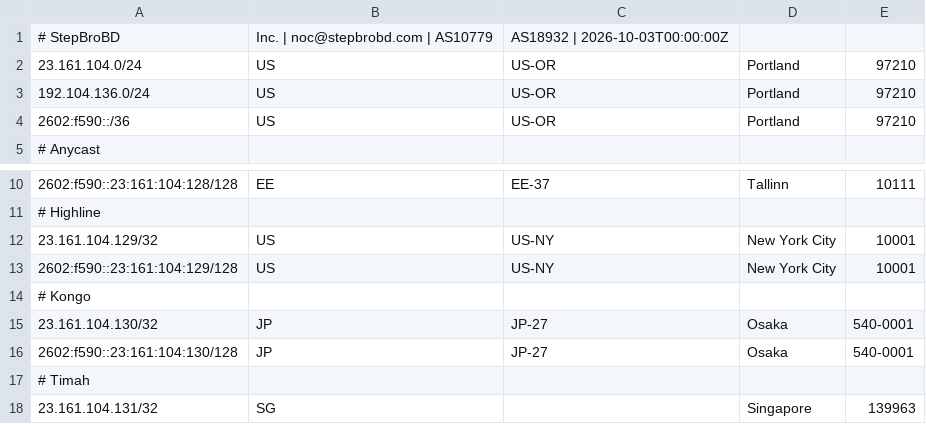
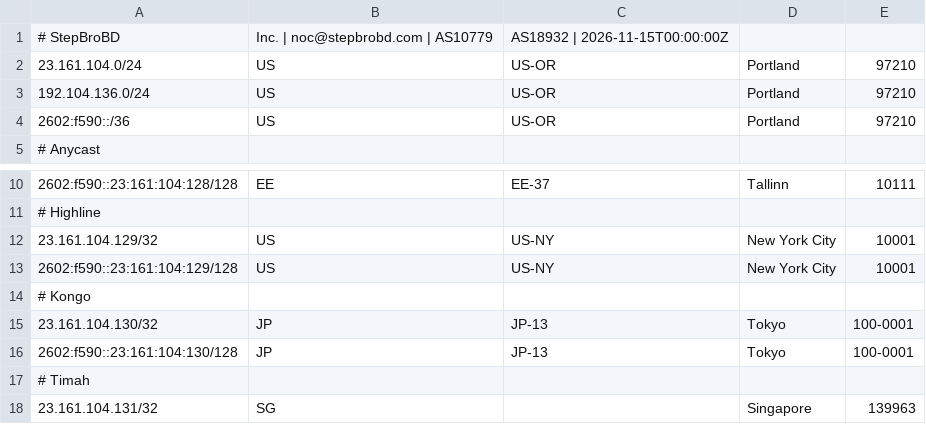
Before and after one commit to stepbrobd/inc, a CSV file: pkgs/ysun/generator/public/geofeed.csv, drawn as a sheet; only a part is shown, gaps mark what is left out.

```diff
--- a/pkgs/ysun/generator/public/geofeed.csv
+++ b/pkgs/ysun/generator/public/geofeed.csv
@@ -1,2 +1,2 @@
-# StepBroBD, Inc. | noc@stepbrobd.com | AS10779, AS18932 | 2026-10-03T00:00:00Z
+# StepBroBD, Inc. | noc@stepbrobd.com | AS10779, AS18932 | 2026-11-15T00:00:00Z
 23.161.104.0/24,US,US-OR,Portland,97210
@@ -14,4 +14,4 @@
 # Kongo
-23.161.104.130/32,JP,JP-27,Osaka,540-0001
-2602:f590::23:161:104:130/128,JP,JP-27,Osaka,540-0001
+23.161.104.130/32,JP,JP-13,Tokyo,100-0001
+2602:f590::23:161:104:130/128,JP,JP-13,Tokyo,100-0001
 # Timah
```
Also changed, not shown: 5 other files.
